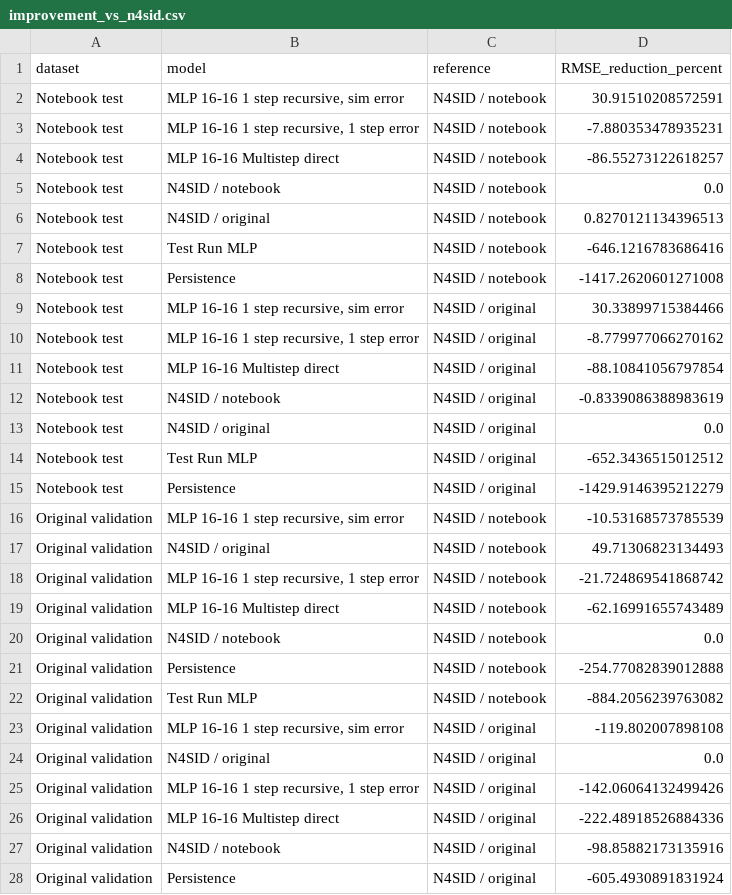
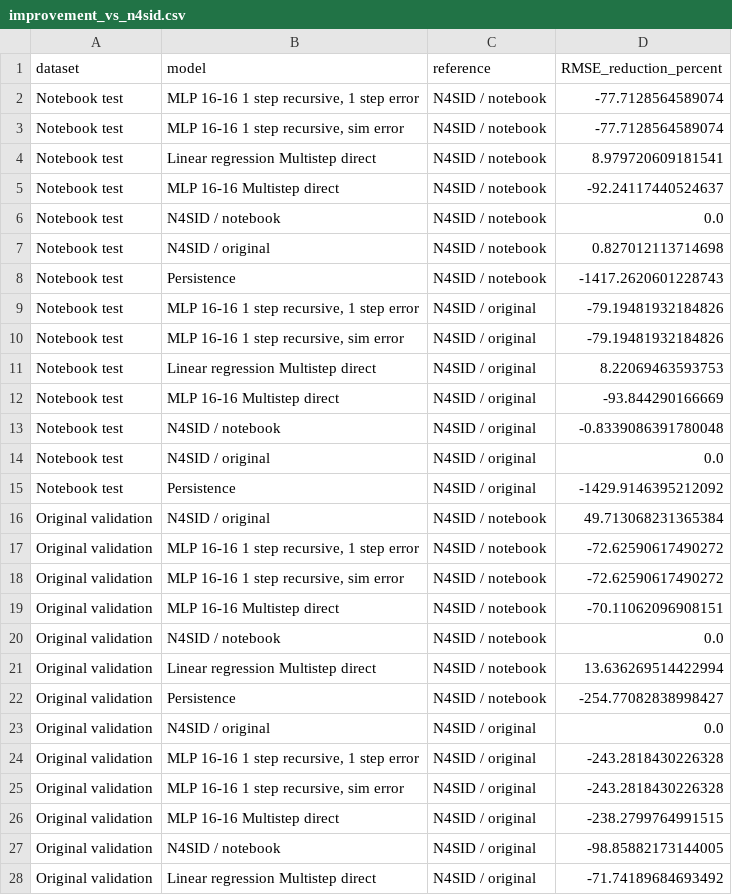
Before and after one commit to Nashua32/data_science_project_26fall, a CSV file: data/n4sid/notebook_evaluation/improvement_vs_n4sid.csv, drawn as a sheet; only a part is shown; the diff covers the shown part only.

```diff
--- a/data/n4sid/notebook_evaluation/improvement_vs_n4sid.csv
+++ b/data/n4sid/notebook_evaluation/improvement_vs_n4sid.csv
@@ -1,28 +1,28 @@
 dataset,model,reference,RMSE_reduction_percent
-Notebook test,"MLP 16-16 1 step recursive, sim error",N4SID / notebook,30.91510208572591
-Notebook test,"MLP 16-16 1 step recursive, 1 step error",N4SID / notebook,-7.880353478935231
-Notebook test,MLP 16-16 Multistep direct,N4SID / notebook,-86.55273122618257
+Notebook test,"MLP 16-16 1 step recursive, 1 step error",N4SID / notebook,-77.7128564589074
+Notebook test,"MLP 16-16 1 step recursive, sim error",N4SID / notebook,-77.7128564589074
+Notebook test,Linear regression Multistep direct,N4SID / notebook,8.979720609181541
+Notebook test,MLP 16-16 Multistep direct,N4SID / notebook,-92.24117440524637
 Notebook test,N4SID / notebook,N4SID / notebook,0.0
-Notebook test,N4SID / original,N4SID / notebook,0.8270121134396513
-Notebook test,Test Run MLP,N4SID / notebook,-646.1216783686416
-Notebook test,Persistence,N4SID / notebook,-1417.2620601271008
-Notebook test,"MLP 16-16 1 step recursive, sim error",N4SID / original,30.33899715384466
-Notebook test,"MLP 16-16 1 step recursive, 1 step error",N4SID / original,-8.779977066270162
-Notebook test,MLP 16-16 Multistep direct,N4SID / original,-88.10841056797854
-Notebook test,N4SID / notebook,N4SID / original,-0.8339086388983619
+Notebook test,N4SID / original,N4SID / notebook,0.827012113714698
+Notebook test,Persistence,N4SID / notebook,-1417.2620601228743
+Notebook test,"MLP 16-16 1 step recursive, 1 step error",N4SID / original,-79.19481932184826
+Notebook test,"MLP 16-16 1 step recursive, sim error",N4SID / original,-79.19481932184826
+Notebook test,Linear regression Multistep direct,N4SID / original,8.22069463593753
+Notebook test,MLP 16-16 Multistep direct,N4SID / original,-93.844290166669
+Notebook test,N4SID / notebook,N4SID / original,-0.8339086391780048
 Notebook test,N4SID / original,N4SID / original,0.0
-Notebook test,Test Run MLP,N4SID / original,-652.3436515012512
-Notebook test,Persistence,N4SID / original,-1429.9146395212279
-Original validation,"MLP 16-16 1 step recursive, sim error",N4SID / notebook,-10.53168573785539
-Original validation,N4SID / original,N4SID / notebook,49.71306823134493
-Original validation,"MLP 16-16 1 step recursive, 1 step error",N4SID / notebook,-21.724869541868742
-Original validation,MLP 16-16 Multistep direct,N4SID / notebook,-62.16991655743489
+Notebook test,Persistence,N4SID / original,-1429.9146395212092
+Original validation,N4SID / original,N4SID / notebook,49.713068231365384
+Original validation,"MLP 16-16 1 step recursive, 1 step error",N4SID / notebook,-72.62590617490272
+Original validation,"MLP 16-16 1 step recursive, sim error",N4SID / notebook,-72.62590617490272
+Original validation,MLP 16-16 Multistep direct,N4SID / notebook,-70.11062096908151
 Original validation,N4SID / notebook,N4SID / notebook,0.0
-Original validation,Persistence,N4SID / notebook,-254.77082839012888
-Original validation,Test Run MLP,N4SID / notebook,-884.2056239763082
-Original validation,"MLP 16-16 1 step recursive, sim error",N4SID / original,-119.802007898108
+Original validation,Linear regression Multistep direct,N4SID / notebook,13.636269514422994
+Original validation,Persistence,N4SID / notebook,-254.77082838998427
 Original validation,N4SID / original,N4SID / original,0.0
-Original validation,"MLP 16-16 1 step recursive, 1 step error",N4SID / original,-142.06064132499426
-Original validation,MLP 16-16 Multistep direct,N4SID / original,-222.48918526884336
-Original validation,N4SID / notebook,N4SID / original,-98.85882173135916
-Original validation,Persistence,N4SID / original,-605.4930891831924
+Original validation,"MLP 16-16 1 step recursive, 1 step error",N4SID / original,-243.2818430226328
+Original validation,"MLP 16-16 1 step recursive, sim error",N4SID / original,-243.2818430226328
+Original validation,MLP 16-16 Multistep direct,N4SID / original,-238.2799764991515
+Original validation,N4SID / notebook,N4SID / original,-98.85882173144005
+Original validation,Linear regression Multistep direct,N4SID / original,-71.74189684693492
```
Also changed, not shown: 2 edited cells elsewhere in this file, data/n4sid/notebook_evaluation/n4sid_provenance.csv, data/n4sid/notebook_evaluation/per_horizon.csv, 11 other files.
